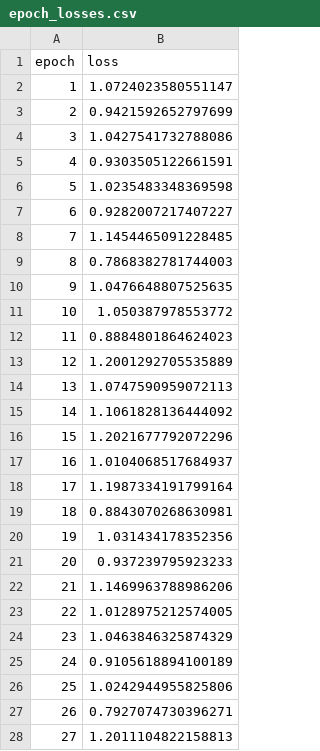
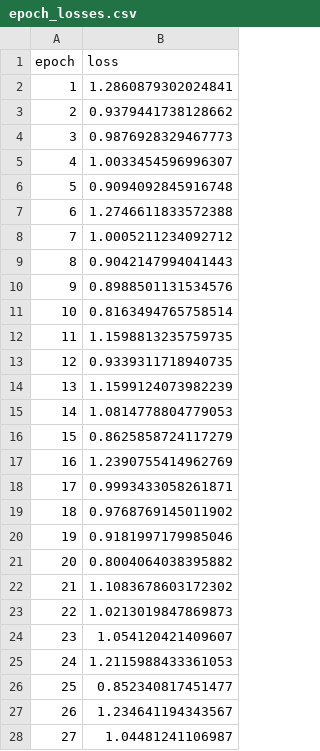
Before and after one commit to saranvlmna/body-measurement-est-model-training, a CSV file: training_output/epoch_losses.csv, drawn as a sheet; only a part is shown; the diff covers the shown part only.

Commit message:
train

```diff
--- a/training_output/epoch_losses.csv
+++ b/training_output/epoch_losses.csv
@@ -1,28 +1,28 @@
 epoch,loss
-1,1.0724023580551147
-2,0.9421592652797699
-3,1.0427541732788086
-4,0.9303505122661591
-5,1.0235483348369598
-6,0.9282007217407227
-7,1.1454465091228485
-8,0.7868382781744003
-9,1.0476648807525635
-10,1.050387978553772
-11,0.8884801864624023
-12,1.2001292705535889
-13,1.0747590959072113
-14,1.1061828136444092
-15,1.2021677792072296
-16,1.0104068517684937
-17,1.1987334191799164
-18,0.8843070268630981
-19,1.031434178352356
-20,0.937239795923233
-21,1.1469963788986206
-22,1.0128975212574005
-23,1.0463846325874329
-24,0.9105618894100189
-25,1.0242944955825806
-26,0.7927074730396271
-27,1.2011104822158813
+1,1.2860879302024841
+2,0.9379441738128662
+3,0.9876928329467773
+4,1.0033454596996307
+5,0.9094092845916748
+6,1.2746611833572388
+7,1.0005211234092712
+8,0.9042147994041443
+9,0.8988501131534576
+10,0.8163494765758514
+11,1.1598813235759735
+12,0.9339311718940735
+13,1.1599124073982239
+14,1.0814778804779053
+15,0.8625858724117279
+16,1.2390755414962769
+17,0.9993433058261871
+18,0.9768769145011902
+19,0.9181997179985046
+20,0.8004064038395882
+21,1.1083678603172302
+22,1.0213019847869873
+23,1.054120421409607
+24,1.2115988433361053
+25,0.852340817451477
+26,1.234641194343567
+27,1.04481241106987
```
Also changed, not shown: 173 edited cells elsewhere in this file, training_output/predictions.csv, 3 other files.
